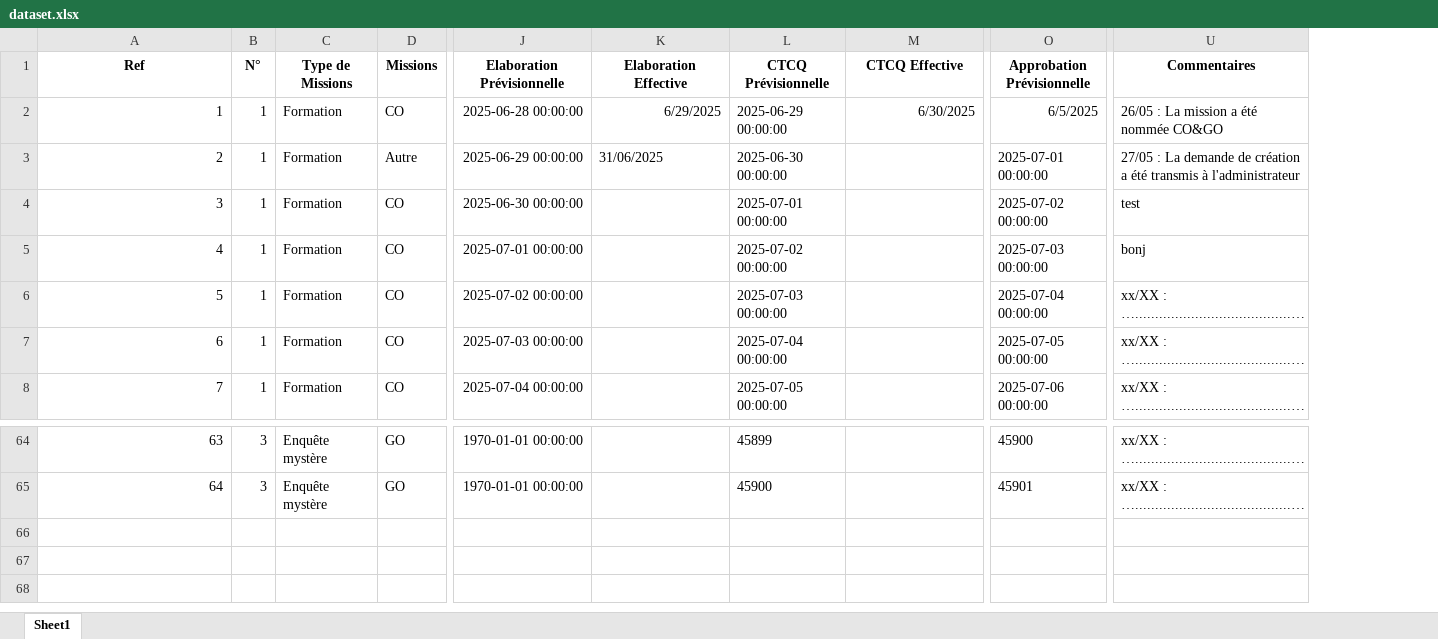
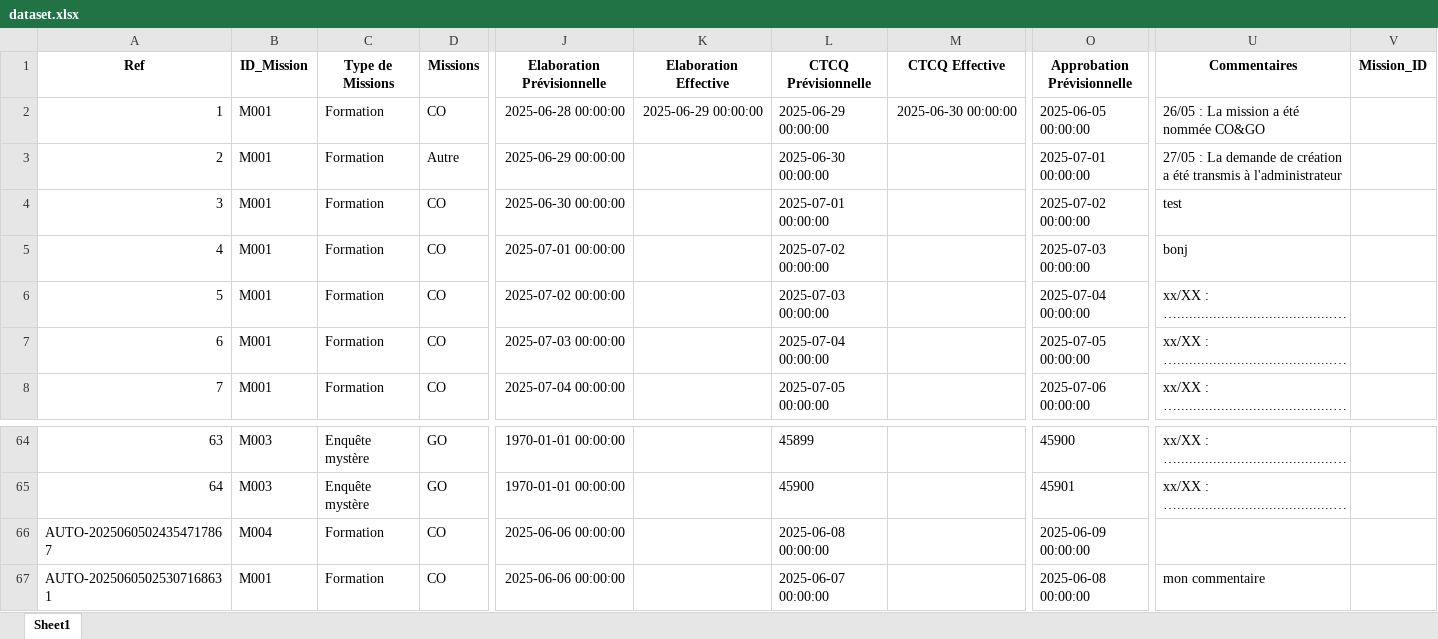
Before and after one commit to BaDatascientist1/suivi_mission, an Excel workbook: dataset.xlsx, sheet Sheet1, drawn as a sheet; only a part is shown, gaps mark what is left out; long unchanged cells end in …; values as stored, in another font and other column widths than the file's, no borders; removed rows and columns are numbered as before the commit, all else as after; rows hold the shown columns only; the diff names each change by its address in the sheet, - before the commit and + after, or states it on an @@ line.

```diff
--- a/dataset.xlsx (sheet Sheet1)
+++ b/dataset.xlsx (sheet Sheet1)
-column B (N°), rows 2-8: all 1; rows 64-65: 3 | 3
+column B (ID_Mission), rows 2-8: all M001; rows 64-65: M003 | M003
+column V (Mission_ID), empty
-K2 (Elaboration Effective): 6/29/2025
+K2 (Elaboration Effective): 2025-06-29 00:00:00
-M2 (CTCQ Effective): 6/30/2025
+M2 (CTCQ Effective): 2025-06-30 00:00:00
-O2 (Approbation Prévisionnelle): 6/5/2025
+O2 (Approbation Prévisionnelle): 2025-06-05 00:00:00
-K3 (Elaboration Effective): 31/06/2025
+K3 (Elaboration Effective): (empty)
+row 66: AUTO-20250605024354717867 | M004 | Formation | CO | 2025-06-06 00:00:00 |  | 2025-06-08 00:00:00 |  | 2025-06-09 00:00:00
+row 67: AUTO-20250605025307168631 | M001 | Formation | CO | 2025-06-06 00:00:00 |  | 2025-06-07 00:00:00 |  | 2025-06-08 00:00:00 | mon commentaire
```
Also changed, not shown: 1 other file.
